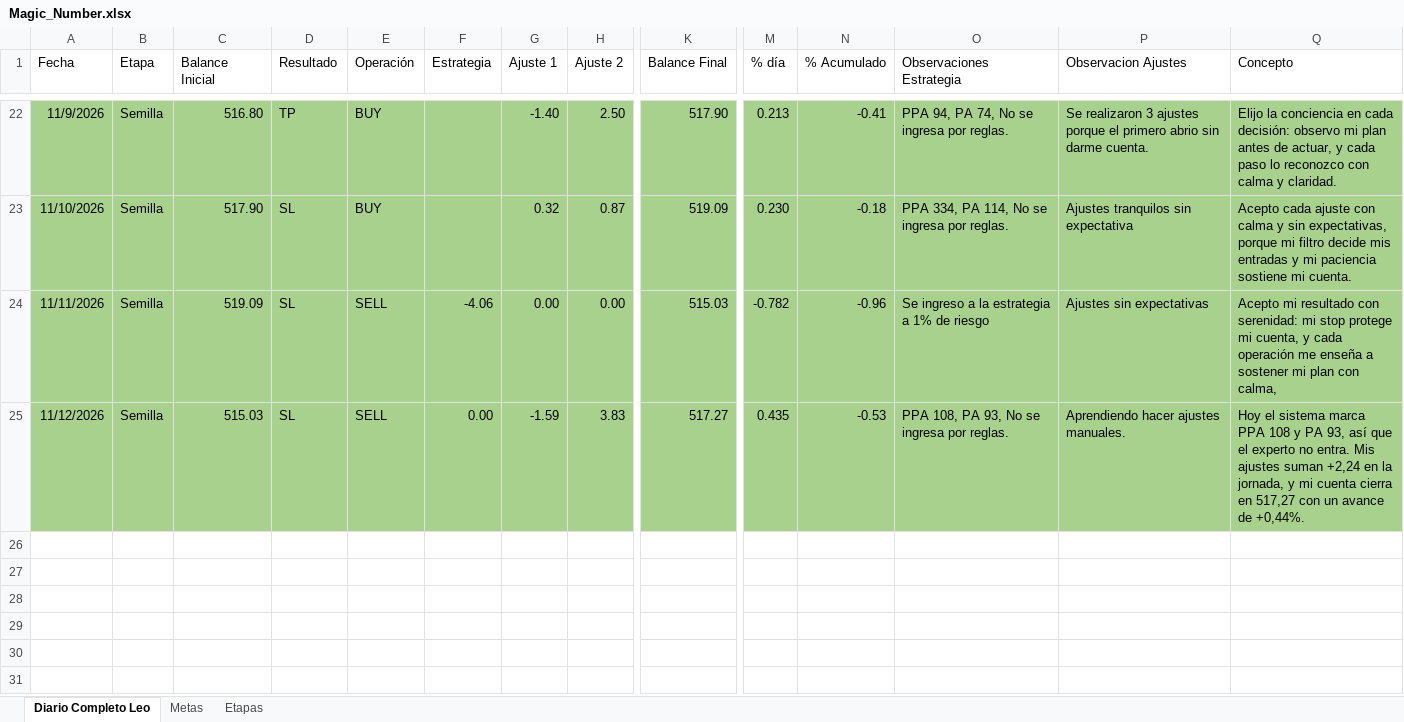
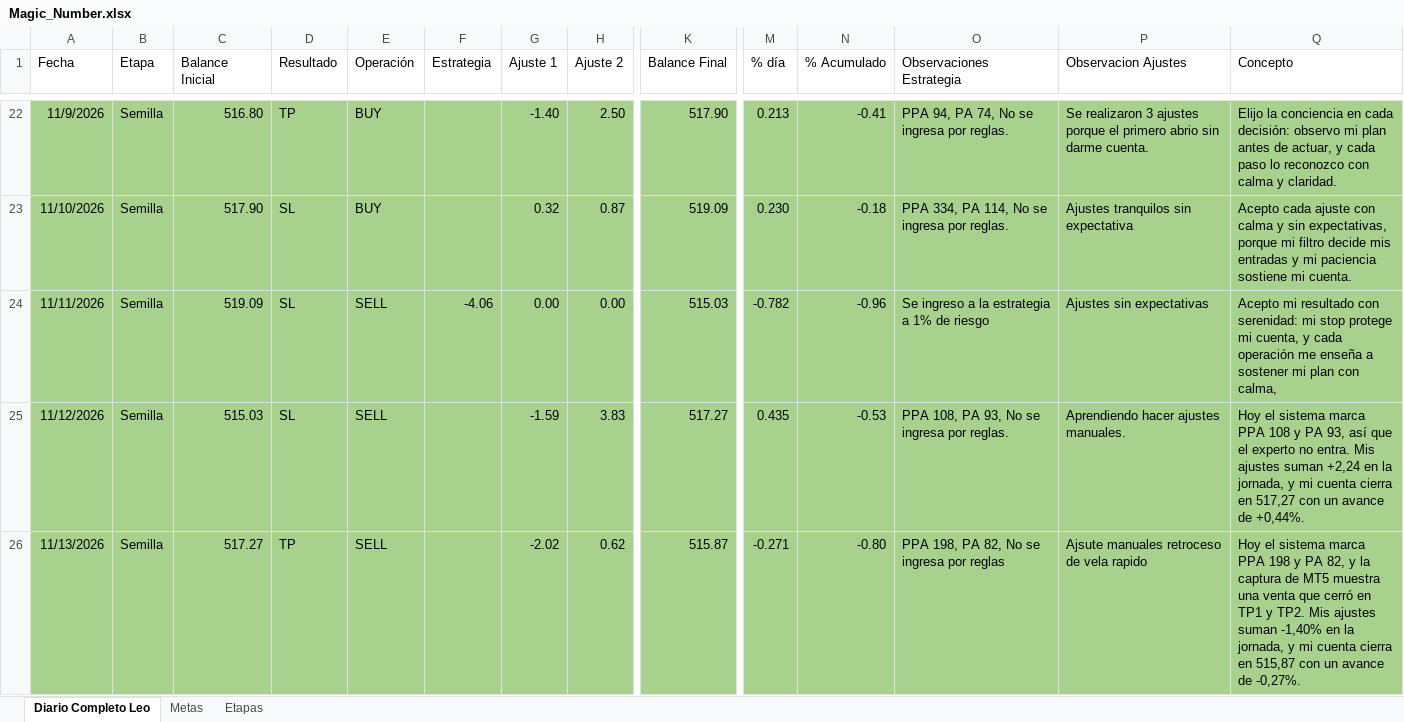
Before and after one commit to LeonArias13/Diario_GODandNasdaq, an Excel workbook: Magic_Number.xlsx, sheet Diario Completo Leo, drawn as a sheet; only a part is shown, gaps mark what is left out; values as stored, in another font and other column widths than the file's, no borders; conditional formats and table styles not drawn; rows hold the shown columns only; the diff names each change by its address in the sheet, - before the commit and + after, or states it on an @@ line.

```diff
--- a/Magic_Number.xlsx (sheet Diario Completo Leo)
+++ b/Magic_Number.xlsx (sheet Diario Completo Leo)
-F25 (Estrategia): 0.00
+F25 (Estrategia): (empty)
+row 26: 11/13/2026 | Semilla | 517.27 | TP | SELL |  | -2.02 | 0.62 | 515.87 | -0.271 | -0.80 | PPA 198, PA 82, No se ingresa por reglas | Ajsute manuales retroceso de vela rapido | Hoy el sistema marca PPA 198 y PA 82, y la captura de MT5 muestra una venta que cerró en TP1 y TP2. Mis ajustes suman -1,40% en la jornada, y mi cuenta cierra en 515,87 con un avance de -0,27%.
```
Also changed, not shown: 2 other files.
